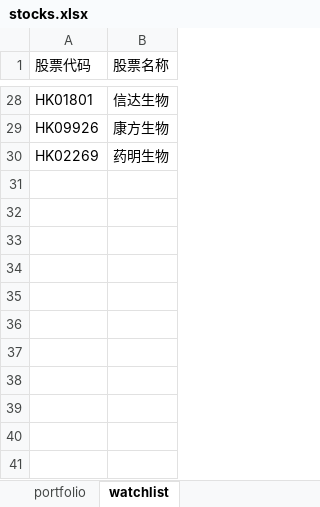
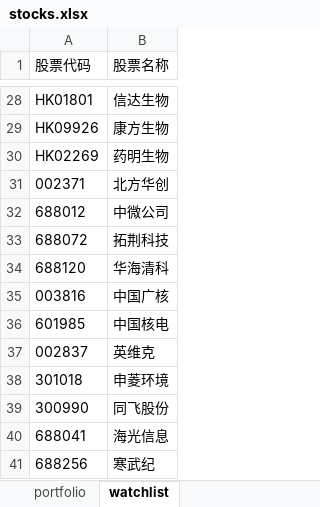
Before and after one commit to fanyohom/ma120-monitor, an Excel workbook: stocks.xlsx, sheet watchlist, drawn as a sheet; only a part is shown, gaps mark what is left out; values as stored, in another font and other column widths than the file's, no borders; the diff names each change by its address in the sheet, - before the commit and + after, or states it on an @@ line.

Commit message:
chore: update watchlist holdings

```diff
--- a/stocks.xlsx (sheet watchlist)
+++ b/stocks.xlsx (sheet watchlist)
+row 31: 002371 | 北方华创
+row 32: 688012 | 中微公司
+row 33: 688072 | 拓荆科技
+row 34: 688120 | 华海清科
+row 35: 003816 | 中国广核
+row 36: 601985 | 中国核电
+row 37: 002837 | 英维克
+row 38: 301018 | 申菱环境
+row 39: 300990 | 同飞股份
+row 40: 688041 | 海光信息
+row 41: 688256 | 寒武纪
```
